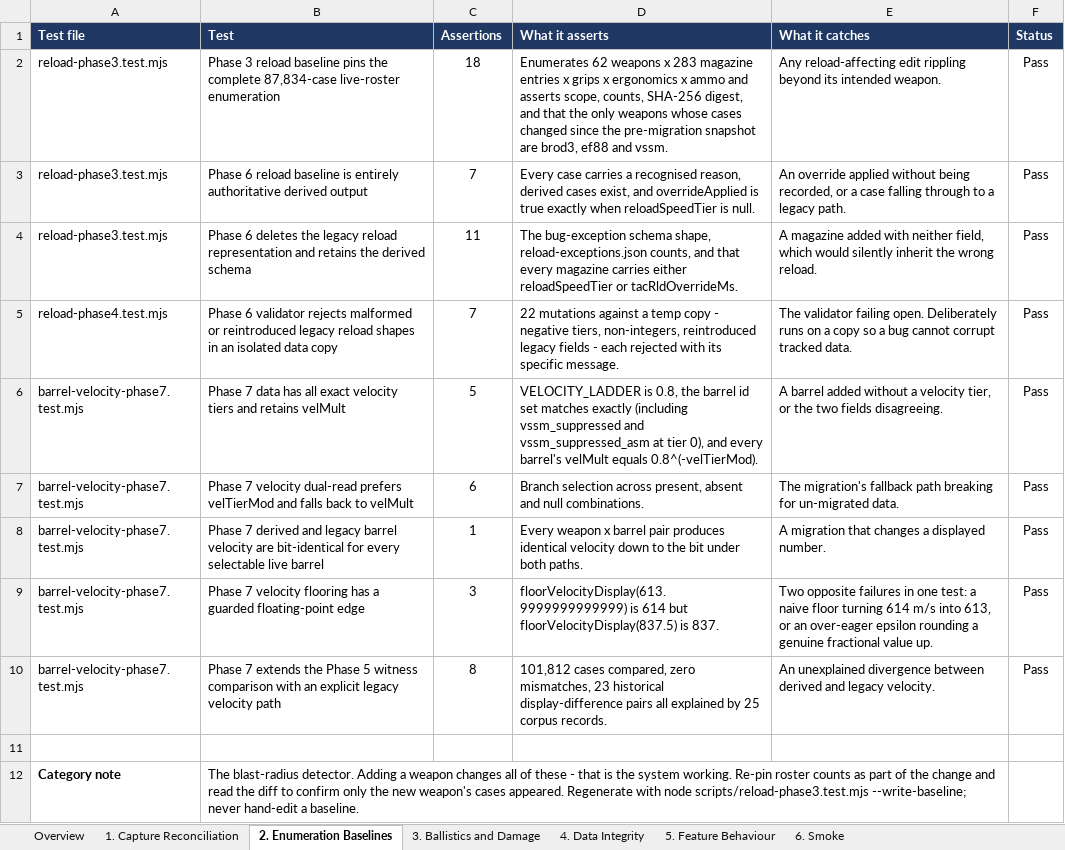
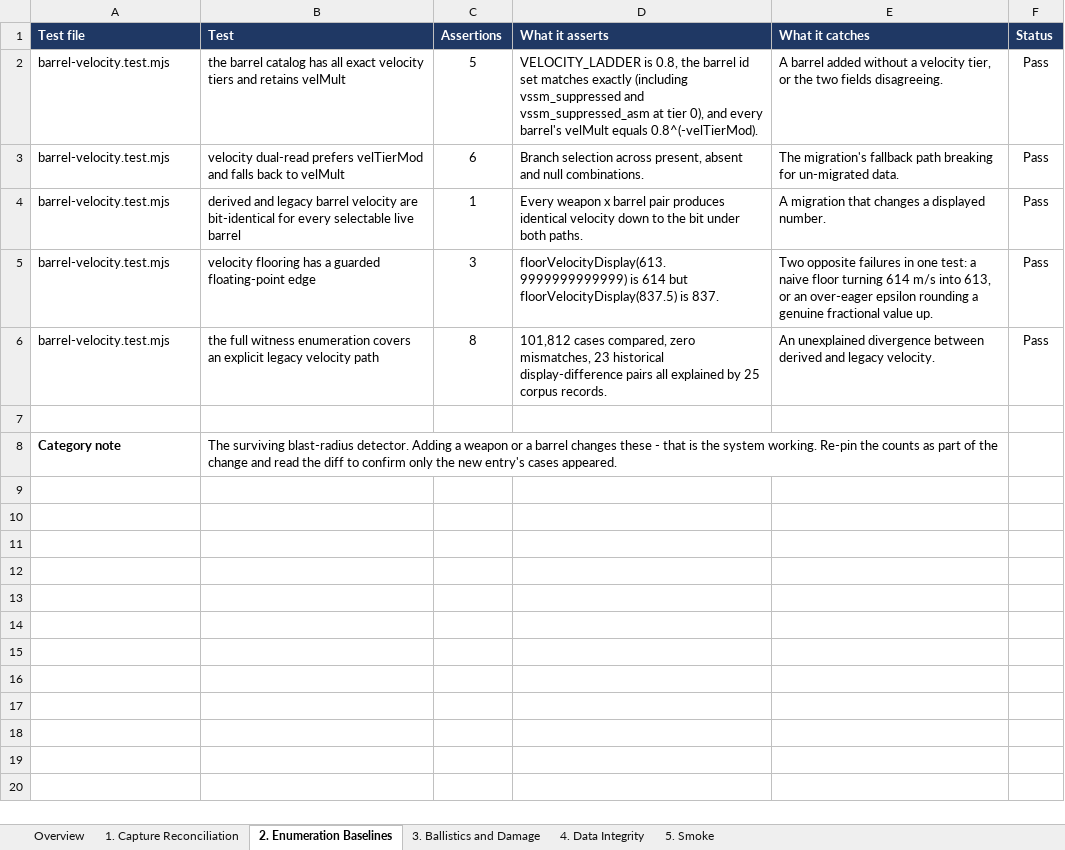
Before and after one commit to raymdl/BF6-Weapon-Analyzer, an Excel workbook: docs/BF6_Test_Suite.xlsx, sheet 2. Enumeration Baselines, drawn as a sheet; values as stored, in another font and other column widths than the file's, no borders; removed rows and columns are numbered as before the commit, all else as after; the diff names each change by its address in the sheet, - before the commit and + after, or states it on an @@ line.

```diff
--- a/docs/BF6_Test_Suite.xlsx (sheet 2. Enumeration Baselines)
+++ b/docs/BF6_Test_Suite.xlsx (sheet 2. Enumeration Baselines)
-sheet tab: 5. Feature Behaviour
+sheet tab: 5. Smoke
-sheet tab: 6. Smoke
-row 2: reload-phase3.test.mjs | Phase 3 reload baseline pins the complete 87,834-case live-roster enumeration | 18 | Enumerates 62 weapons x 283 magazine entries x grips x ergonomics x ammo and asserts scope, counts, SHA-256 digest, and that the only weapons whose cases changed since the pre-migration snapshot are brod3, ef88 and vssm. | Any reload-affecting edit rippling beyond its intended weapon. | Pass
-row 3: reload-phase3.test.mjs | Phase 6 reload baseline is entirely authoritative derived output | 7 | Every case carries a recognised reason, derived cases exist, and overrideApplied is true exactly when reloadSpeedTier is null. | An override applied without being recorded, or a case falling through to a legacy path. | Pass
-row 4: reload-phase3.test.mjs | Phase 6 deletes the legacy reload representation and retains the derived schema | 11 | The bug-exception schema shape, reload-exceptions.json counts, and that every magazine carries either reloadSpeedTier or tacRldOverrideMs. | A magazine added with neither field, which would silently inherit the wrong reload. | Pass
-row 5: reload-phase4.test.mjs | Phase 6 validator rejects malformed or reintroduced legacy reload shapes in an isolated data copy | 7 | 22 mutations against a temp copy - negative tiers, non-integers, reintroduced legacy fields - each rejected with its specific message. | The validator failing open. Deliberately runs on a copy so a bug cannot corrupt tracked data. | Pass
-A2:A6 (Test file): barrel-velocity-phase7.test.mjs
+A2:A6 (Test file): barrel-velocity.test.mjs
-B2 (Test): Phase 7 data has all…
+B2 (Test): the barrel catalog has all…
-B3 (Test): Phase 7 velocity dual-read…
+B3 (Test): velocity dual-read…
-B4 (Test): Phase 7 derived and…
+B4 (Test): derived and…
-B5 (Test): Phase 7 velocity flooring…
+B5 (Test): velocity flooring…
-B6 (Test): Phase 7 extends the Phase 5 witness comparison with an explicit…
+B6 (Test): the full witness enumeration covers an explicit…
-B8 (Test): The blast-radius detector. Adding a weapon changes all of these - that is the system working. Re-pin roster counts as part of the change and read the diff to confirm only the new weapon's cases appeared. Regenerate with node scripts/reload-phase3.test.mjs --write-baseline; never hand-edit a baseline.
+B8 (Test): The surviving blast-radius detector. Adding a weapon or a barrel changes these - that is the system working. Re-pin the counts as part of the change and read the diff to confirm only the new entry's cases appeared.
```
Also changed, not shown: sheet 5. Smoke, sheet 1. Capture Reconciliation, sheet Overview, sheet 4. Data Integrity, sheet 3. Ballistics and Damage, 13 other files.
